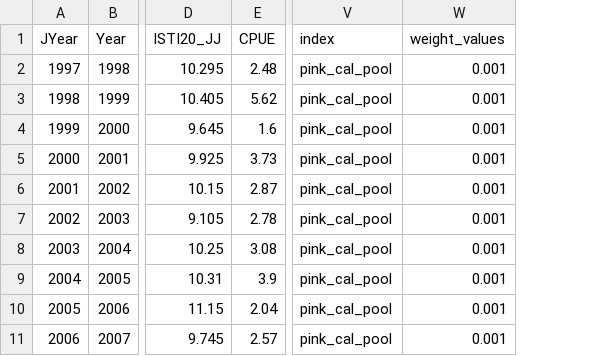
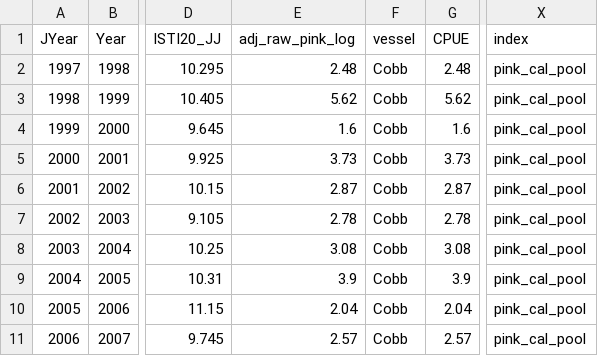
Before and after one commit to commfish/southeast_pink_salmon_preseason, a CSV file: 2027_forecast/data/var2026_final.csv, drawn as a sheet; only a part is shown, gaps mark what is left out; removed rows and columns are numbered as before the commit, all else as after; the diff names each change by its address in the sheet, - before the commit and + after, or states it on an @@ line.

```diff
--- a/2027_forecast/data/var2026_final.csv
+++ b/2027_forecast/data/var2026_final.csv
+column E (adj_raw_pink_log), rows 2-11: 2.48 | 5.62 | 1.6 | 3.73 | 2.87 | 2.78 | 3.08 | 3.9 | 2.04 | 2.57
+column F (vessel), rows 2-11: all Cobb
-column W (weight_values), rows 2-11: all 0.001
```
Also changed, not shown: 2027_forecast/results/model_summary.csv, 2027_forecast/results/model_summary_inter.csv, 32 other files.
